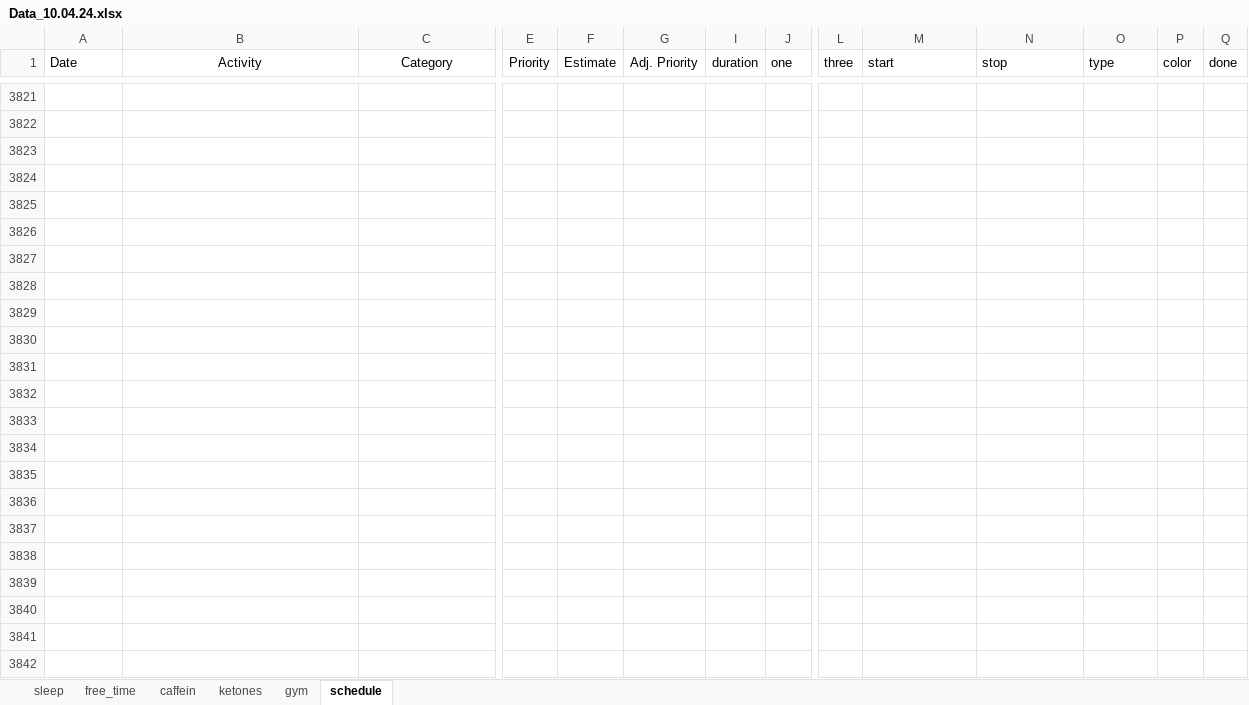
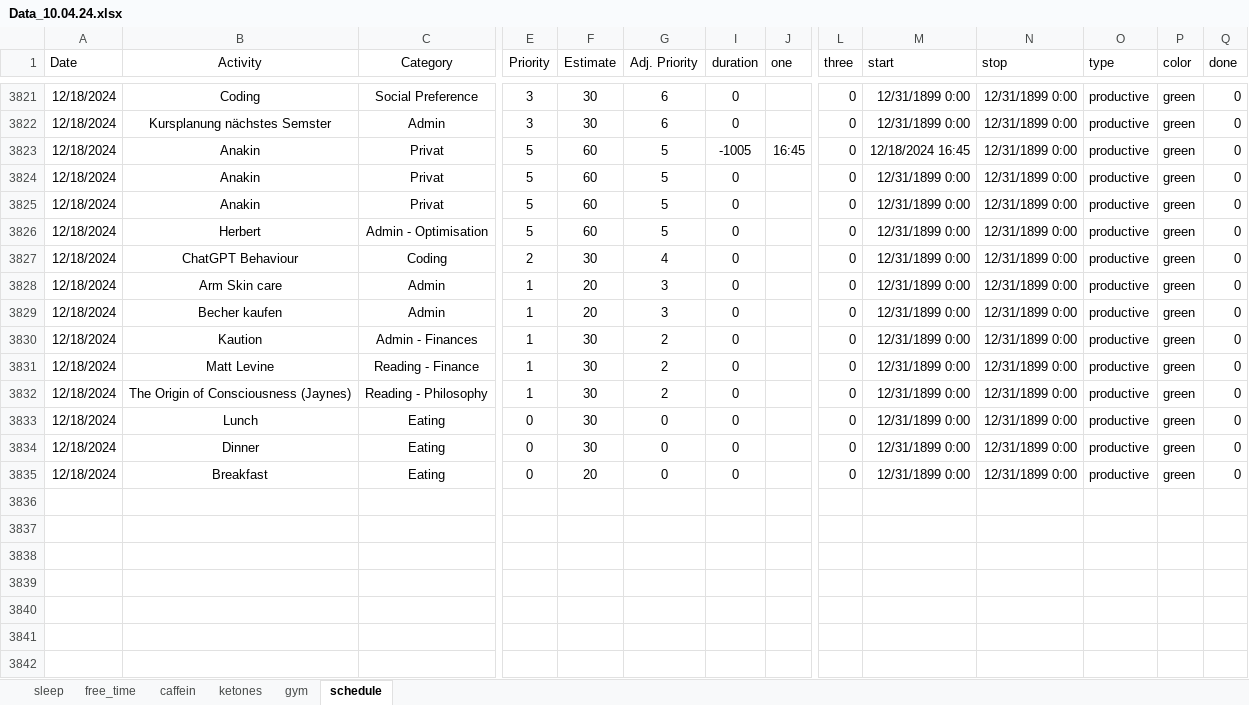
Before and after one commit to chris-kremer/dashapp, an Excel workbook: Data_10.04.24.xlsx, sheet schedule, drawn as a sheet; only a part is shown, gaps mark what is left out; the shorter side is filled out with more unchanged rows; values as stored, in another font and other column widths than the file's, no borders; conditional formats not drawn; removed rows and columns are numbered as before the commit, all else as after; rows hold the shown columns only; the diff covers the shown part only; the diff names each change by its address in the sheet, - before the commit and + after, or states it on an @@ line.

```diff
--- a/Data_10.04.24.xlsx (sheet schedule)
+++ b/Data_10.04.24.xlsx (sheet schedule)
-row 3821: (empty)
+row 3821: 12/18/2024 | Coding | Social Preference | 3 | 30 | 6 | 0 |  | 0 | 12/31/1899 0:00 | 12/31/1899 0:00 | productive | green | 0
-row 3822: (empty)
+row 3822: 12/18/2024 | Kursplanung nächstes Semster | Admin | 3 | 30 | 6 | 0 |  | 0 | 12/31/1899 0:00 | 12/31/1899 0:00 | productive | green | 0
-row 3823: (empty)
+row 3823: 12/18/2024 | Anakin | Privat | 5 | 60 | 5 | -1005 | 16:45 | 0 | 12/18/2024 16:45 | 12/31/1899 0:00 | productive | green | 0
-row 3824: (empty)
+row 3824: 12/18/2024 | Anakin | Privat | 5 | 60 | 5 | 0 |  | 0 | 12/31/1899 0:00 | 12/31/1899 0:00 | productive | green | 0
-row 3825: (empty)
+row 3825: 12/18/2024 | Anakin | Privat | 5 | 60 | 5 | 0 |  | 0 | 12/31/1899 0:00 | 12/31/1899 0:00 | productive | green | 0
-row 3826: (empty)
+row 3826: 12/18/2024 | Herbert | Admin - Optimisation | 5 | 60 | 5 | 0 |  | 0 | 12/31/1899 0:00 | 12/31/1899 0:00 | productive | green | 0
-row 3827: (empty)
+row 3827: 12/18/2024 | ChatGPT Behaviour | Coding | 2 | 30 | 4 | 0 |  | 0 | 12/31/1899 0:00 | 12/31/1899 0:00 | productive | green | 0
-row 3828: (empty)
+row 3828: 12/18/2024 | Arm Skin care | Admin | 1 | 20 | 3 | 0 |  | 0 | 12/31/1899 0:00 | 12/31/1899 0:00 | productive | green | 0
-row 3829: (empty)
+row 3829: 12/18/2024 | Becher kaufen | Admin | 1 | 20 | 3 | 0 |  | 0 | 12/31/1899 0:00 | 12/31/1899 0:00 | productive | green | 0
-row 3830: (empty)
+row 3830: 12/18/2024 | Kaution | Admin - Finances | 1 | 30 | 2 | 0 |  | 0 | 12/31/1899 0:00 | 12/31/1899 0:00 | productive | green | 0
-row 3831: (empty)
+row 3831: 12/18/2024 | Matt Levine | Reading - Finance | 1 | 30 | 2 | 0 |  | 0 | 12/31/1899 0:00 | 12/31/1899 0:00 | productive | green | 0
-row 3832: (empty)
+row 3832: 12/18/2024 | The Origin of Consciousness (Jaynes) | Reading - Philosophy | 1 | 30 | 2 | 0 |  | 0 | 12/31/1899 0:00 | 12/31/1899 0:00 | productive | green | 0
-row 3833: (empty)
+row 3833: 12/18/2024 | Lunch | Eating | 0 | 30 | 0 | 0 |  | 0 | 12/31/1899 0:00 | 12/31/1899 0:00 | productive | green | 0
-row 3834: (empty)
+row 3834: 12/18/2024 | Dinner | Eating | 0 | 30 | 0 | 0 |  | 0 | 12/31/1899 0:00 | 12/31/1899 0:00 | productive | green | 0
-row 3835: (empty)
+row 3835: 12/18/2024 | Breakfast | Eating | 0 | 20 | 0 | 0 |  | 0 | 12/31/1899 0:00 | 12/31/1899 0:00 | productive | green | 0
-row 3836: (empty)
-row 3837: (empty)
-row 3838: (empty)
-row 3839: (empty)
```
Also changed, not shown: 276 edited cells elsewhere in this sheet, sheet caffein, sheet free_time.
